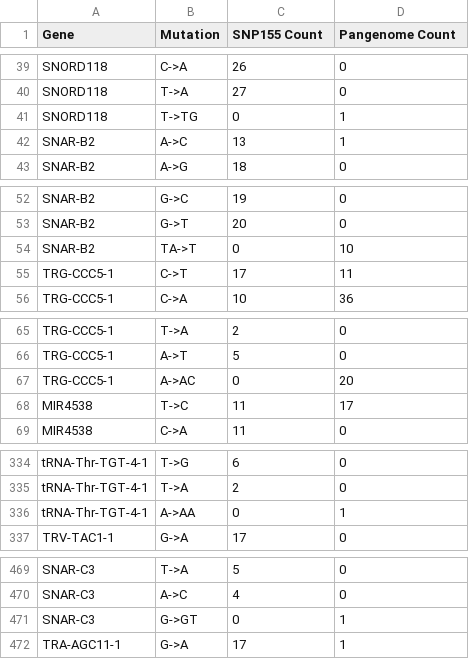
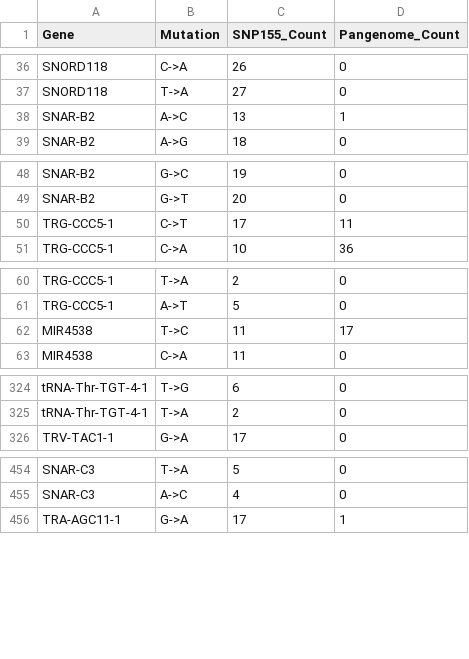
Before and after one commit to NadiaPrasetyo/ncRNA_SNP_density, a CSV file: data/snp_frequencies.csv, drawn as a sheet; only a part is shown, gaps mark what is left out; the diff covers the shown part only.

```diff
--- a/data/snp_frequencies.csv
+++ b/data/snp_frequencies.csv
@@ -1 +1 @@
-Gene,Mutation,SNP155 Count,Pangenome Count
+Gene,Mutation,SNP155_Count,Pangenome_Count
@@ -40,3 +37,2 @@ SNORD118,C->A,26,0
 SNORD118,T->A,27,0
-SNORD118,T->TG,0,1
 SNAR-B2,A->C,13,1
@@ -53,3 +49,2 @@ SNAR-B2,G->C,19,0
 SNAR-B2,G->T,20,0
-SNAR-B2,TA->T,0,10
 TRG-CCC5-1,C->T,17,11
@@ -66,3 +61,2 @@ TRG-CCC5-1,T->A,2,0
 TRG-CCC5-1,A->T,5,0
-TRG-CCC5-1,A->AC,0,20
 MIR4538 ,T->C,11,17
@@ -335,3 +325,2 @@ tRNA-Thr-TGT-4-1,T->G,6,0
 tRNA-Thr-TGT-4-1,T->A,2,0
-tRNA-Thr-TGT-4-1,A->AA,0,1
 TRV-TAC1-1,G->A,17,0
@@ -470,3 +455,2 @@ SNAR-C3,T->A,5,0
 SNAR-C3,A->C,4,0
-SNAR-C3,G->GT,0,1
 TRA-AGC11-1,G->A,17,1
```
Also changed, not shown: 27 removed rows elsewhere in this file, 1 other file.
